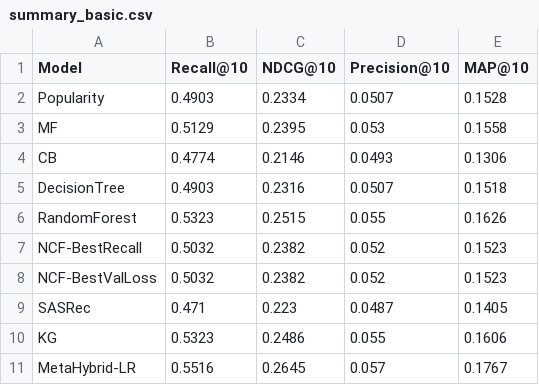
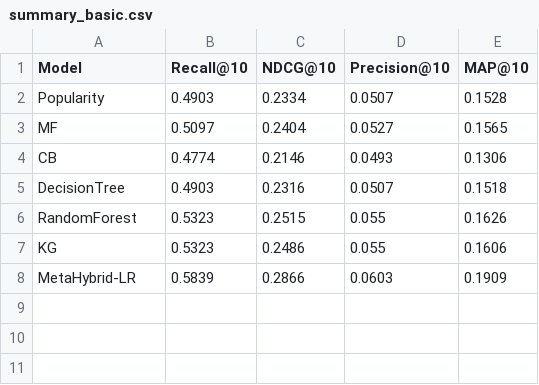
Before and after one commit to Khanh-4/Personalised-Learning-Recommendation-System, a CSV file: results/summary_basic.csv, drawn as a sheet.

```diff
--- a/results/summary_basic.csv
+++ b/results/summary_basic.csv
@@ -2,3 +2,3 @@ Model,Recall@10,NDCG@10,Precision@10,MAP@10
 Popularity,0.4903,0.2334,0.0507,0.1528
-MF,0.5129,0.2395,0.053,0.1558
+MF,0.5097,0.2404,0.0527,0.1565
 CB,0.4774,0.2146,0.0493,0.1306
@@ -6,6 +6,3 @@ DecisionTree,0.4903,0.2316,0.0507,0.1518
 RandomForest,0.5323,0.2515,0.055,0.1626
-NCF-BestRecall,0.5032,0.2382,0.052,0.1523
-NCF-BestValLoss,0.5032,0.2382,0.052,0.1523
-SASRec,0.471,0.223,0.0487,0.1405
 KG,0.5323,0.2486,0.055,0.1606
-MetaHybrid-LR,0.5516,0.2645,0.057,0.1767
+MetaHybrid-LR,0.5839,0.2866,0.0603,0.1909
```
Also changed, not shown: results/summary.csv, 16 other files.
